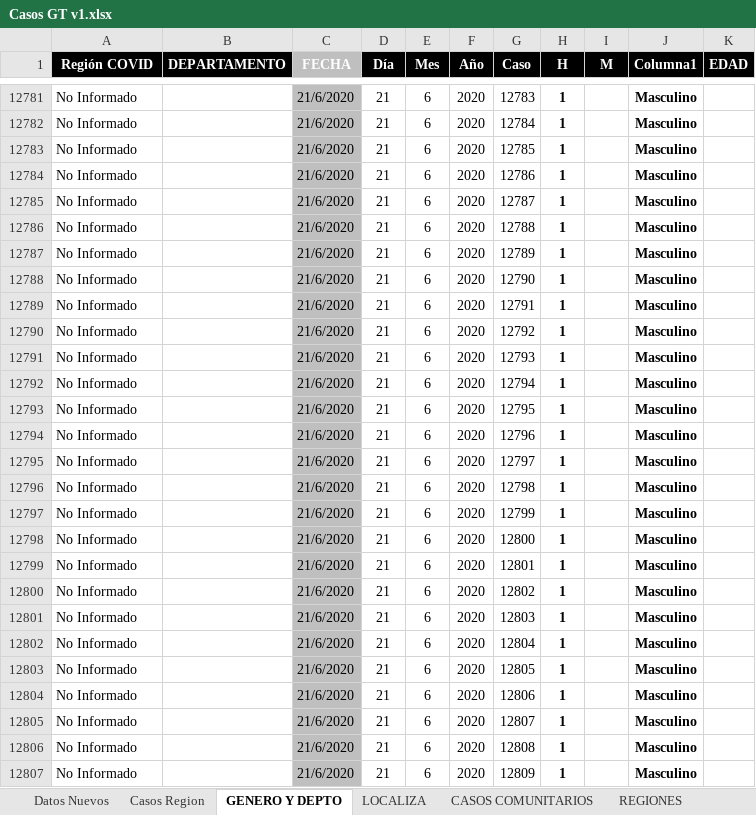
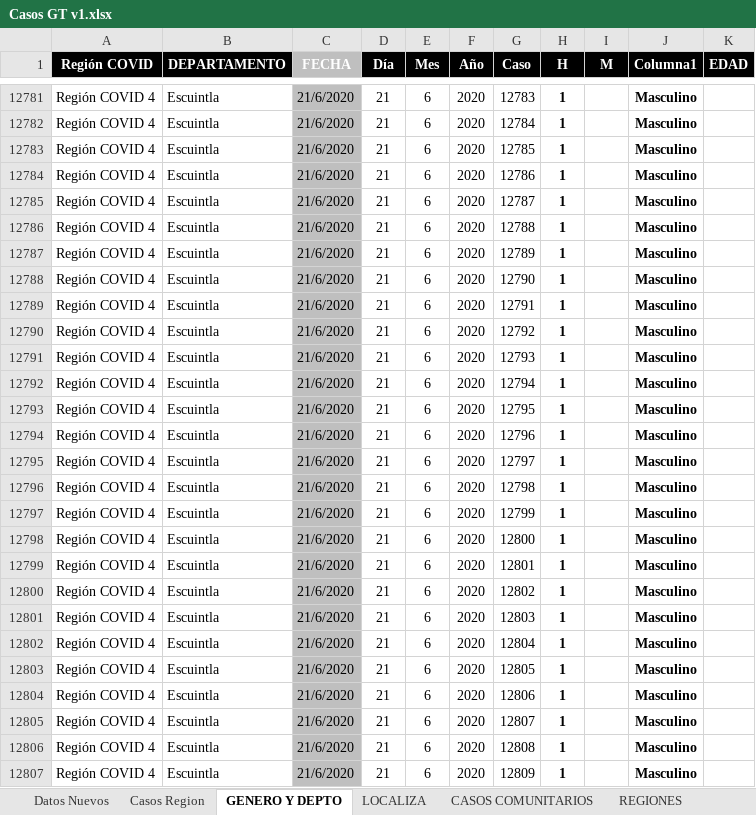
Before and after one commit to Sud-Austral/Datos_Guatemala, an Excel workbook: datacovidgt/Casos GT v1.xlsx, sheet GENERO Y DEPTO, drawn as a sheet; only a part is shown, gaps mark what is left out; values as stored, in another font and other column widths than the file's, no borders; table styles not drawn; the diff covers the shown part only; the diff names each change by its address in the sheet, - before the commit and + after, or states it on an @@ line.

```diff
--- a/datacovidgt/Casos GT v1.xlsx (sheet GENERO Y DEPTO)
+++ b/datacovidgt/Casos GT v1.xlsx (sheet GENERO Y DEPTO)
-A12781:A12807 (Región COVID): No Informado
+A12781:A12807 (Región COVID): Región COVID 4
-B12781:B12807 (DEPARTAMENTO): (empty)
+B12781:B12807 (DEPARTAMENTO): Escuintla
```
Also changed, not shown: 726 edited cells elsewhere in this sheet, sheet REGIONES, 1 other file.
